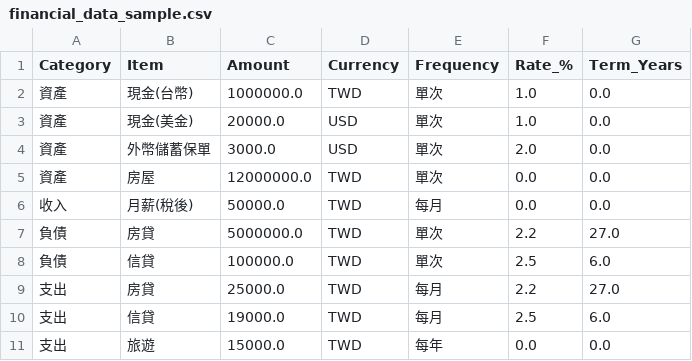
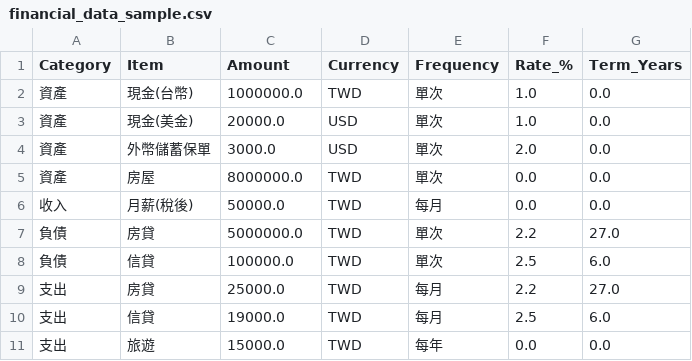
Before and after one commit to ZongliangLee/home-finance, a CSV file: financial_data_sample.csv, drawn as a sheet.

Commit message:
sample

```diff
--- a/financial_data_sample.csv
+++ b/financial_data_sample.csv
@@ -4,3 +4,3 @@
 資產,外幣儲蓄保單,3000.0,USD,單次,2.0,0.0
-資產,房屋,12000000.0,TWD,單次,0.0,0.0
+資產,房屋,8000000.0,TWD,單次,0.0,0.0
 收入,月薪(稅後),50000.0,TWD,每月,0.0,0.0
```
